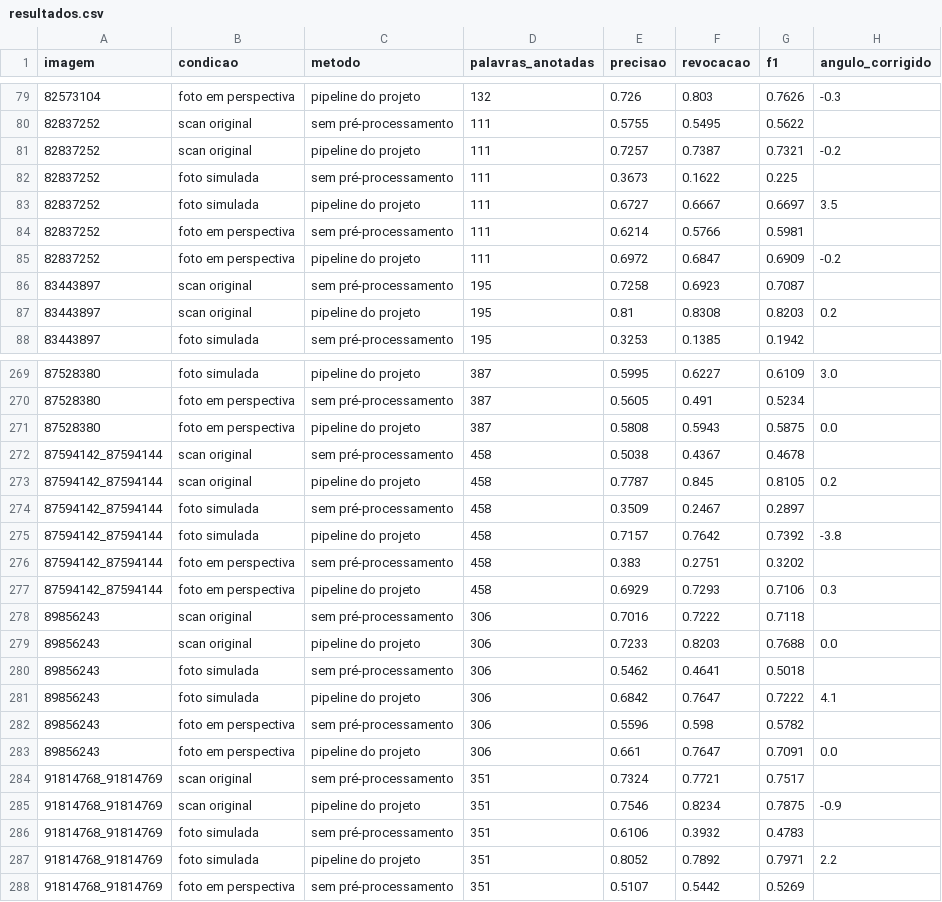
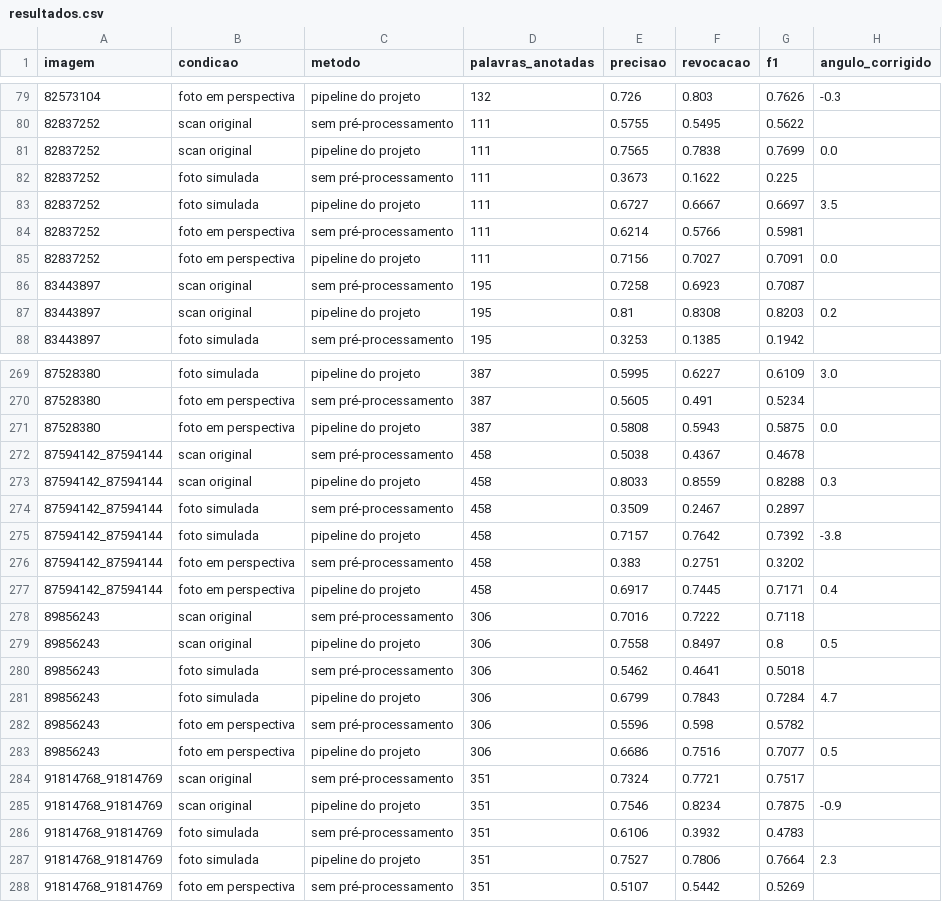
Before and after one commit to GiovanniAndrade99/NeXo-Estudos, a CSV file: docs/avaliacao/resultados.csv, drawn as a sheet; only a part is shown, gaps mark what is left out; the diff covers the shown part only.

```diff
--- a/docs/avaliacao/resultados.csv
+++ b/docs/avaliacao/resultados.csv
@@ -80,3 +80,3 @@ imagem,condicao,metodo,palavras_anotadas,precisao,revocacao,f1,angulo_corrigido
 82837252,scan original,sem pré-processamento,111,0.5755,0.5495,0.5622,
-82837252,scan original,pipeline do projeto,111,0.7257,0.7387,0.7321,-0.2
+82837252,scan original,pipeline do projeto,111,0.7565,0.7838,0.7699,0.0
 82837252,foto simulada,sem pré-processamento,111,0.3673,0.1622,0.225,
@@ -84,3 +84,3 @@ imagem,condicao,metodo,palavras_anotadas,precisao,revocacao,f1,angulo_corrigido
 82837252,foto em perspectiva,sem pré-processamento,111,0.6214,0.5766,0.5981,
-82837252,foto em perspectiva,pipeline do projeto,111,0.6972,0.6847,0.6909,-0.2
+82837252,foto em perspectiva,pipeline do projeto,111,0.7156,0.7027,0.7091,0.0
 83443897,scan original,sem pré-processamento,195,0.7258,0.6923,0.7087,
@@ -272,3 +272,3 @@ imagem,condicao,metodo,palavras_anotadas,precisao,revocacao,f1,angulo_corrigido
 87594142_87594144,scan original,sem pré-processamento,458,0.5038,0.4367,0.4678,
-87594142_87594144,scan original,pipeline do projeto,458,0.7787,0.845,0.8105,0.2
+87594142_87594144,scan original,pipeline do projeto,458,0.8033,0.8559,0.8288,0.3
 87594142_87594144,foto simulada,sem pré-processamento,458,0.3509,0.2467,0.2897,
@@ -276,9 +276,9 @@ imagem,condicao,metodo,palavras_anotadas,precisao,revocacao,f1,angulo_corrigido
 87594142_87594144,foto em perspectiva,sem pré-processamento,458,0.383,0.2751,0.3202,
-87594142_87594144,foto em perspectiva,pipeline do projeto,458,0.6929,0.7293,0.7106,0.3
+87594142_87594144,foto em perspectiva,pipeline do projeto,458,0.6917,0.7445,0.7171,0.4
 89856243,scan original,sem pré-processamento,306,0.7016,0.7222,0.7118,
-89856243,scan original,pipeline do projeto,306,0.7233,0.8203,0.7688,0.0
+89856243,scan original,pipeline do projeto,306,0.7558,0.8497,0.8,0.5
 89856243,foto simulada,sem pré-processamento,306,0.5462,0.4641,0.5018,
-89856243,foto simulada,pipeline do projeto,306,0.6842,0.7647,0.7222,4.1
+89856243,foto simulada,pipeline do projeto,306,0.6799,0.7843,0.7284,4.7
 89856243,foto em perspectiva,sem pré-processamento,306,0.5596,0.598,0.5782,
-89856243,foto em perspectiva,pipeline do projeto,306,0.661,0.7647,0.7091,0.0
+89856243,foto em perspectiva,pipeline do projeto,306,0.6686,0.7516,0.7077,0.5
 91814768_91814769,scan original,sem pré-processamento,351,0.7324,0.7721,0.7517,
@@ -286,3 +286,3 @@ imagem,condicao,metodo,palavras_anotadas,precisao,revocacao,f1,angulo_corrigido
 91814768_91814769,foto simulada,sem pré-processamento,351,0.6106,0.3932,0.4783,
-91814768_91814769,foto simulada,pipeline do projeto,351,0.8052,0.7892,0.7971,2.2
+91814768_91814769,foto simulada,pipeline do projeto,351,0.7527,0.7806,0.7664,2.3
 91814768_91814769,foto em perspectiva,sem pré-processamento,351,0.5107,0.5442,0.5269,
```
Also changed, not shown: 119 edited cells elsewhere in this file, 38 other files.
